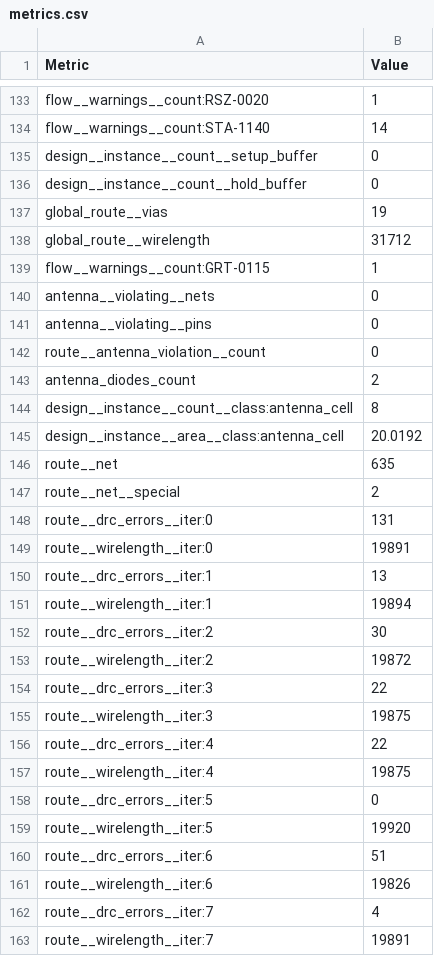
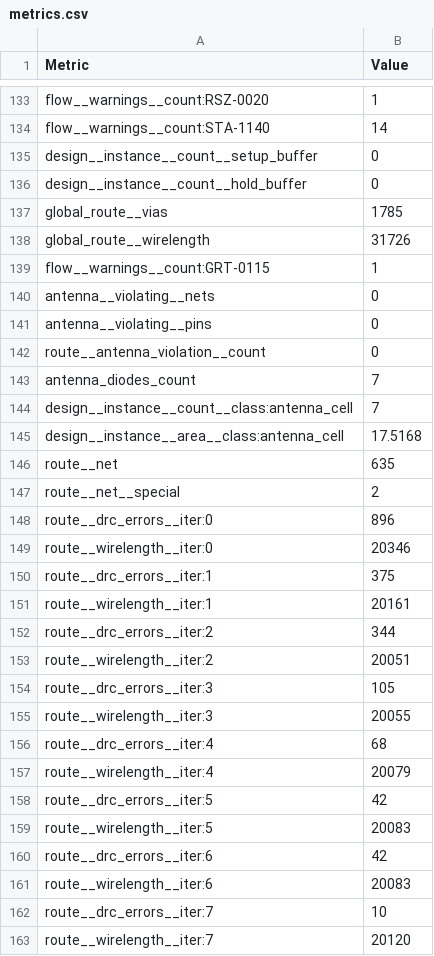
Before and after one commit to MichaelBell/ttsky26a-asic-odyssey, a CSV file: tt_submission/stats/metrics.csv, drawn as a sheet; only a part is shown, gaps mark what is left out; the diff covers the shown part only.

```diff
--- a/tt_submission/stats/metrics.csv
+++ b/tt_submission/stats/metrics.csv
@@ -136,4 +136,4 @@ design__instance__count__setup_buffer,0
 design__instance__count__hold_buffer,0
-global_route__vias,19
-global_route__wirelength,31712
+global_route__vias,1785
+global_route__wirelength,31726
 flow__warnings__count:GRT-0115,1
@@ -142,22 +142,22 @@ antenna__violating__pins,0
 route__antenna_violation__count,0
-antenna_diodes_count,2
-design__instance__count__class:antenna_cell,8
-design__instance__area__class:antenna_cell,20.0192
+antenna_diodes_count,7
+design__instance__count__class:antenna_cell,7
+design__instance__area__class:antenna_cell,17.5168
 route__net,635
 route__net__special,2
-route__drc_errors__iter:0,131
-route__wirelength__iter:0,19891
-route__drc_errors__iter:1,13
-route__wirelength__iter:1,19894
-route__drc_errors__iter:2,30
-route__wirelength__iter:2,19872
-route__drc_errors__iter:3,22
-route__wirelength__iter:3,19875
-route__drc_errors__iter:4,22
-route__wirelength__iter:4,19875
-route__drc_errors__iter:5,0
-route__wirelength__iter:5,19920
-route__drc_errors__iter:6,51
-route__wirelength__iter:6,19826
-route__drc_errors__iter:7,4
-route__wirelength__iter:7,19891
+route__drc_errors__iter:0,896
+route__wirelength__iter:0,20346
+route__drc_errors__iter:1,375
+route__wirelength__iter:1,20161
+route__drc_errors__iter:2,344
+route__wirelength__iter:2,20051
+route__drc_errors__iter:3,105
+route__wirelength__iter:3,20055
+route__drc_errors__iter:4,68
+route__wirelength__iter:4,20079
+route__drc_errors__iter:5,42
+route__wirelength__iter:5,20083
+route__drc_errors__iter:6,42
+route__wirelength__iter:6,20083
+route__drc_errors__iter:7,10
+route__wirelength__iter:7,20120
```
Also changed, not shown: 6 added rows and 102 edited cells elsewhere in this file, 16 other files.
